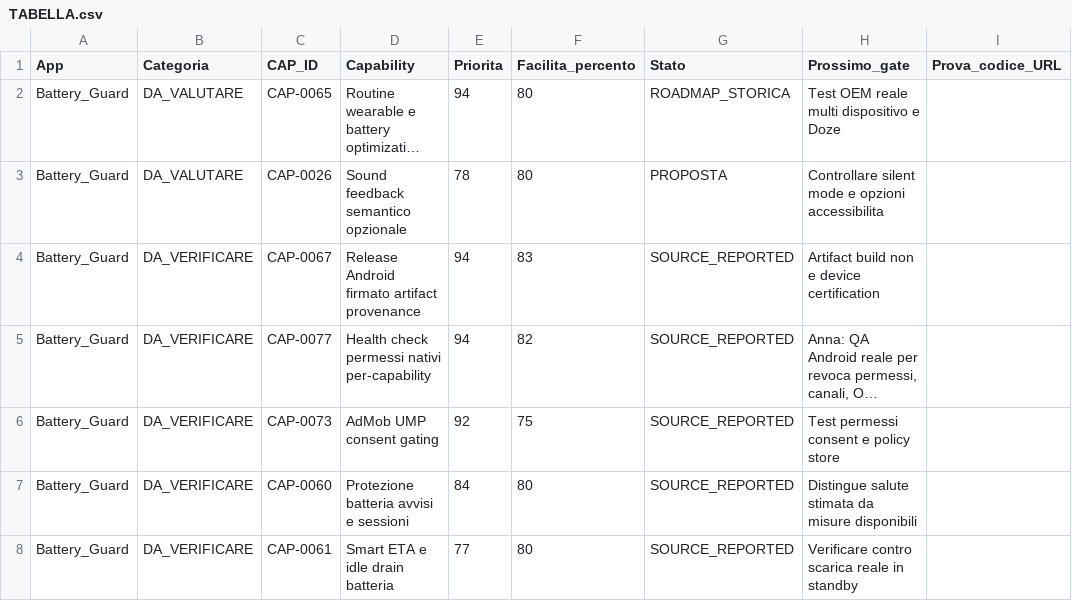
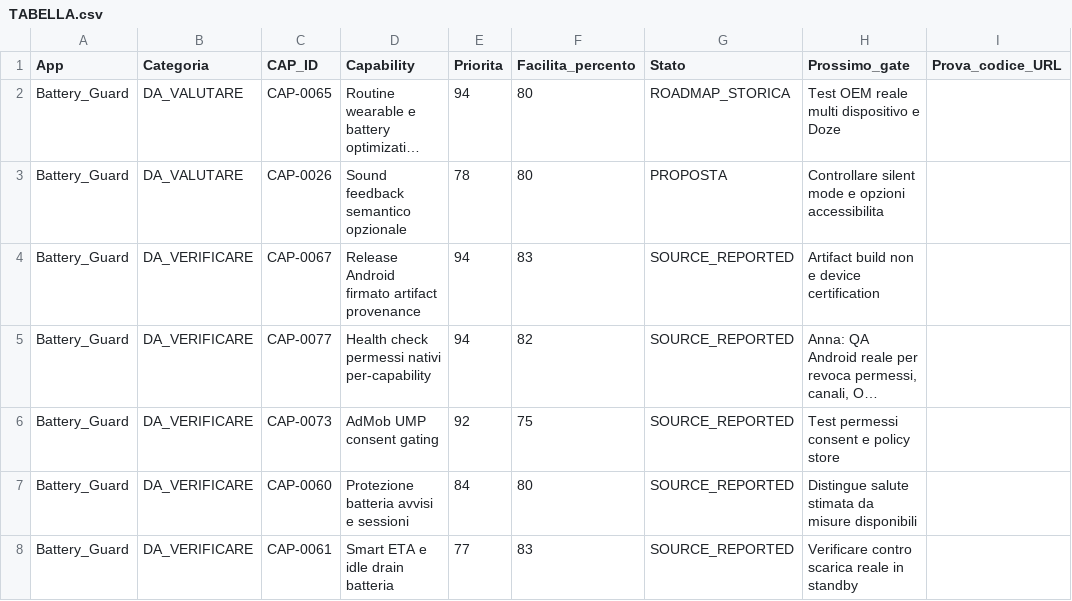
Before and after one commit to riccardopinato/Idee-app-Archivi-riferimenti, a CSV file: 12-CAPABILITY-E-IMPLEMENTAZIONI/PER_APP/Battery_Guard/TABELLA.csv, drawn as a sheet; only a part is shown; long unchanged cells end in …; the diff names each change by its address in the sheet, - before the commit and + after, or states it on an @@ line.

```diff
--- a/12-CAPABILITY-E-IMPLEMENTAZIONI/PER_APP/Battery_Guard/TABELLA.csv
+++ b/12-CAPABILITY-E-IMPLEMENTAZIONI/PER_APP/Battery_Guard/TABELLA.csv
-F8 (Facilita_percento): 80
+F8 (Facilita_percento): 83
```
Also changed, not shown: 12-CAPABILITY-E-IMPLEMENTAZIONI/PER_APP/Agenda-per-Anna/TABELLA.csv, 12-CAPABILITY-E-IMPLEMENTAZIONI/PER_APP/FocuSense/TABELLA.csv, 46 other files.
